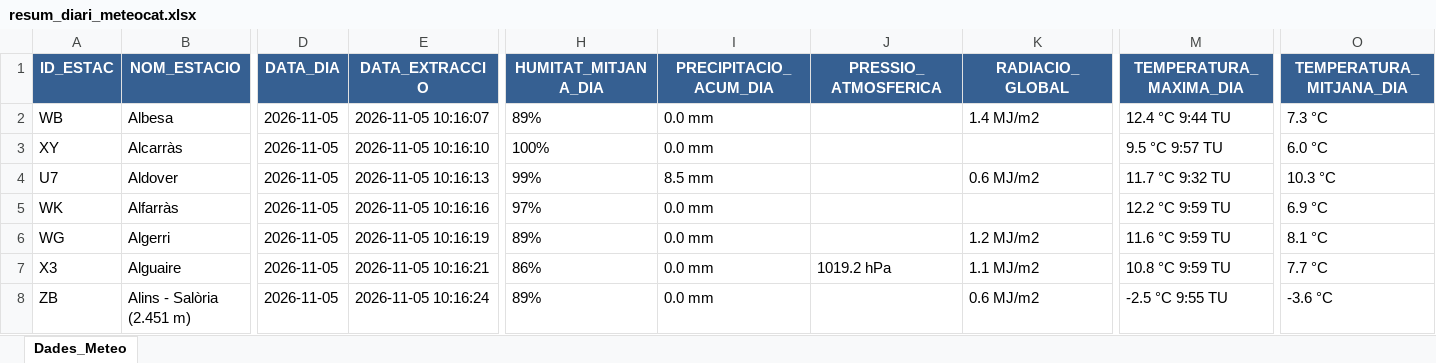
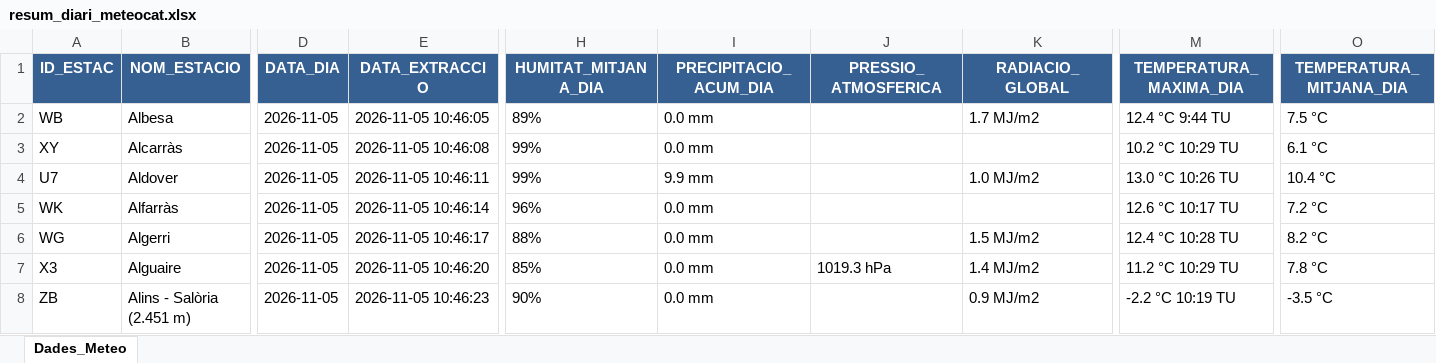
Before and after one commit to joandecorts/getdailydate, an Excel workbook: src/data/resum_diari_meteocat.xlsx, sheet Dades_Meteo, drawn as a sheet; only a part is shown, gaps mark what is left out; values as stored, in another font and other column widths than the file's, no borders; the diff covers the shown part only; the diff names each change by its address in the sheet, - before the commit and + after, or states it on an @@ line.

```diff
--- a/src/data/resum_diari_meteocat.xlsx (sheet Dades_Meteo)
+++ b/src/data/resum_diari_meteocat.xlsx (sheet Dades_Meteo)
-E2 (DATA_EXTRACCIO): 2026-11-05 10:16:07
+E2 (DATA_EXTRACCIO): 2026-11-05 10:46:05
-K2 (RADIACIO_GLOBAL): 1.4 MJ/m2
+K2 (RADIACIO_GLOBAL): 1.7 MJ/m2
-O2 (TEMPERATURA_MITJANA_DIA): 7.3 °C
+O2 (TEMPERATURA_MITJANA_DIA): 7.5 °C
-E3 (DATA_EXTRACCIO): 2026-11-05 10:16:10
+E3 (DATA_EXTRACCIO): 2026-11-05 10:46:08
-H3 (HUMITAT_MITJANA_DIA): 100%
+H3 (HUMITAT_MITJANA_DIA): 99%
-M3 (TEMPERATURA_MAXIMA_DIA): 9.5 °C 9:57 TU
+M3 (TEMPERATURA_MAXIMA_DIA): 10.2 °C 10:29 TU
-O3 (TEMPERATURA_MITJANA_DIA): 6.0 °C
+O3 (TEMPERATURA_MITJANA_DIA): 6.1 °C
-E4 (DATA_EXTRACCIO): 2026-11-05 10:16:13
+E4 (DATA_EXTRACCIO): 2026-11-05 10:46:11
-I4 (PRECIPITACIO_ACUM_DIA): 8.5 mm
+I4 (PRECIPITACIO_ACUM_DIA): 9.9 mm
-K4 (RADIACIO_GLOBAL): 0.6 MJ/m2
+K4 (RADIACIO_GLOBAL): 1.0 MJ/m2
-M4 (TEMPERATURA_MAXIMA_DIA): 11.7 °C 9:32 TU
+M4 (TEMPERATURA_MAXIMA_DIA): 13.0 °C 10:26 TU
-O4 (TEMPERATURA_MITJANA_DIA): 10.3 °C
+O4 (TEMPERATURA_MITJANA_DIA): 10.4 °C
-E5 (DATA_EXTRACCIO): 2026-11-05 10:16:16
+E5 (DATA_EXTRACCIO): 2026-11-05 10:46:14
-H5 (HUMITAT_MITJANA_DIA): 97%
+H5 (HUMITAT_MITJANA_DIA): 96%
-M5 (TEMPERATURA_MAXIMA_DIA): 12.2 °C 9:59 TU
+M5 (TEMPERATURA_MAXIMA_DIA): 12.6 °C 10:17 TU
-O5 (TEMPERATURA_MITJANA_DIA): 6.9 °C
+O5 (TEMPERATURA_MITJANA_DIA): 7.2 °C
-E6 (DATA_EXTRACCIO): 2026-11-05 10:16:19
+E6 (DATA_EXTRACCIO): 2026-11-05 10:46:17
-H6 (HUMITAT_MITJANA_DIA): 89%
+H6 (HUMITAT_MITJANA_DIA): 88%
-K6 (RADIACIO_GLOBAL): 1.2 MJ/m2
+K6 (RADIACIO_GLOBAL): 1.5 MJ/m2
-M6 (TEMPERATURA_MAXIMA_DIA): 11.6 °C 9:59 TU
+M6 (TEMPERATURA_MAXIMA_DIA): 12.4 °C 10:28 TU
-O6 (TEMPERATURA_MITJANA_DIA): 8.1 °C
+O6 (TEMPERATURA_MITJANA_DIA): 8.2 °C
-E7 (DATA_EXTRACCIO): 2026-11-05 10:16:21
+E7 (DATA_EXTRACCIO): 2026-11-05 10:46:20
-H7 (HUMITAT_MITJANA_DIA): 86%
+H7 (HUMITAT_MITJANA_DIA): 85%
-J7 (PRESSIO_ATMOSFERICA): 1019.2 hPa
+J7 (PRESSIO_ATMOSFERICA): 1019.3 hPa
-K7 (RADIACIO_GLOBAL): 1.1 MJ/m2
+K7 (RADIACIO_GLOBAL): 1.4 MJ/m2
-M7 (TEMPERATURA_MAXIMA_DIA): 10.8 °C 9:59 TU
+M7 (TEMPERATURA_MAXIMA_DIA): 11.2 °C 10:29 TU
-O7 (TEMPERATURA_MITJANA_DIA): 7.7 °C
+O7 (TEMPERATURA_MITJANA_DIA): 7.8 °C
-E8 (DATA_EXTRACCIO): 2026-11-05 10:16:24
+E8 (DATA_EXTRACCIO): 2026-11-05 10:46:23
-H8 (HUMITAT_MITJANA_DIA): 89%
+H8 (HUMITAT_MITJANA_DIA): 90%
-K8 (RADIACIO_GLOBAL): 0.6 MJ/m2
+K8 (RADIACIO_GLOBAL): 0.9 MJ/m2
-M8 (TEMPERATURA_MAXIMA_DIA): -2.5 °C 9:55 TU
+M8 (TEMPERATURA_MAXIMA_DIA): -2.2 °C 10:19 TU
-O8 (TEMPERATURA_MITJANA_DIA): -3.6 °C
+O8 (TEMPERATURA_MITJANA_DIA): -3.5 °C
```
Also changed, not shown: 791 edited cells elsewhere in this sheet, 3 other files.
